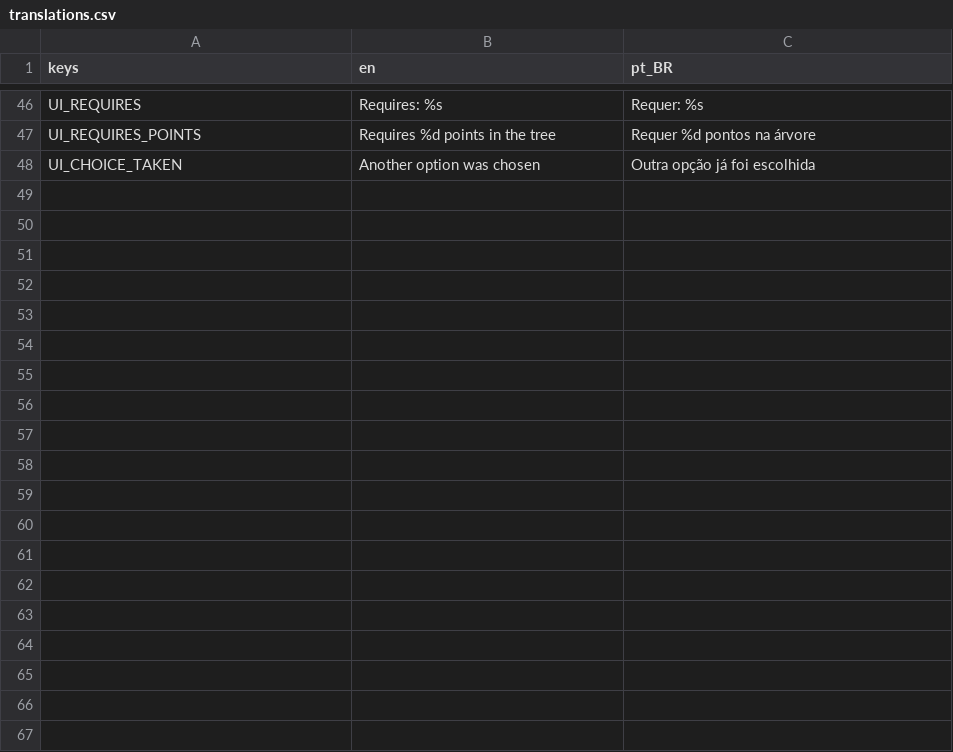
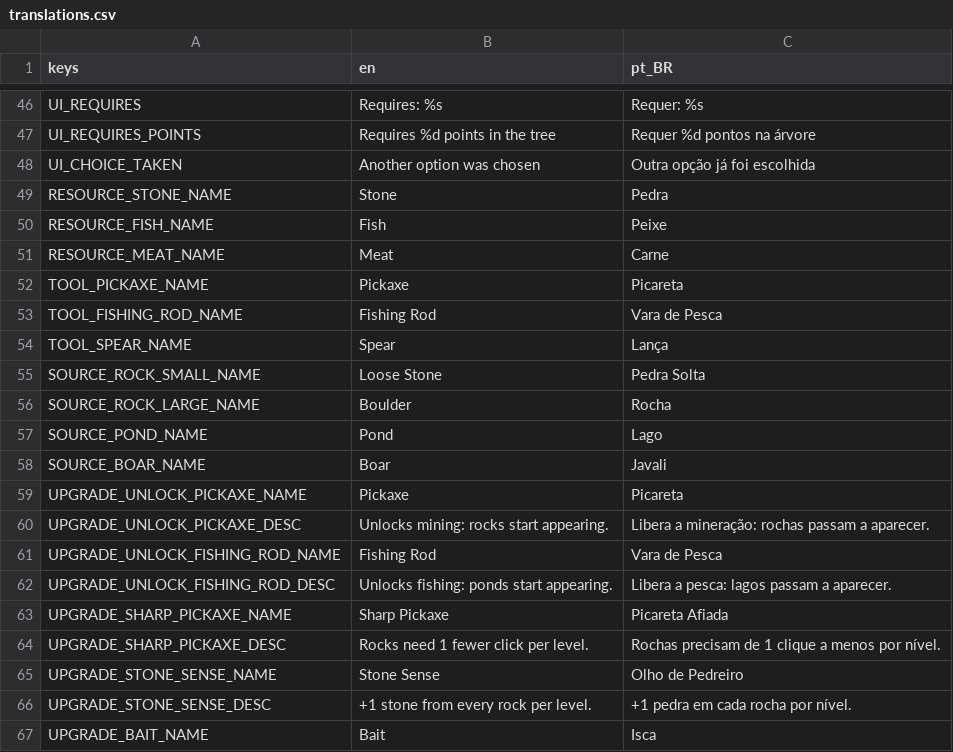
Before and after one commit to thiagoalgo/deepglow-ai-original, a CSV file: localization/translations.csv, drawn as a sheet; only a part is shown, gaps mark what is left out; the diff covers the shown part only; the diff names each change by its address in the sheet, - before the commit and + after, or states it on an @@ line.

```diff
--- a/localization/translations.csv
+++ b/localization/translations.csv
+row 49: RESOURCE_STONE_NAME | Stone | Pedra
+row 50: RESOURCE_FISH_NAME | Fish | Peixe
+row 51: RESOURCE_MEAT_NAME | Meat | Carne
+row 52: TOOL_PICKAXE_NAME | Pickaxe | Picareta
+row 53: TOOL_FISHING_ROD_NAME | Fishing Rod | Vara de Pesca
+row 54: TOOL_SPEAR_NAME | Spear | Lança
+row 55: SOURCE_ROCK_SMALL_NAME | Loose Stone | Pedra Solta
+row 56: SOURCE_ROCK_LARGE_NAME | Boulder | Rocha
+row 57: SOURCE_POND_NAME | Pond | Lago
+row 58: SOURCE_BOAR_NAME | Boar | Javali
+row 59: UPGRADE_UNLOCK_PICKAXE_NAME | Pickaxe | Picareta
+row 60: UPGRADE_UNLOCK_PICKAXE_DESC | Unlocks mining: rocks start appearing. | Libera a mineração: rochas passam a aparecer.
+row 61: UPGRADE_UNLOCK_FISHING_ROD_NAME | Fishing Rod | Vara de Pesca
+row 62: UPGRADE_UNLOCK_FISHING_ROD_DESC | Unlocks fishing: ponds start appearing. | Libera a pesca: lagos passam a aparecer.
+row 63: UPGRADE_SHARP_PICKAXE_NAME | Sharp Pickaxe | Picareta Afiada
+row 64: UPGRADE_SHARP_PICKAXE_DESC | Rocks need 1 fewer click per level. | Rochas precisam de 1 clique a menos por nível.
+row 65: UPGRADE_STONE_SENSE_NAME | Stone Sense | Olho de Pedreiro
+row 66: UPGRADE_STONE_SENSE_DESC | +1 stone from every rock per level. | +1 pedra em cada rocha por nível.
+row 67: UPGRADE_BAIT_NAME | Bait | Isca
```
Also changed, not shown: 15 added rows elsewhere in this file, 38 other files.
